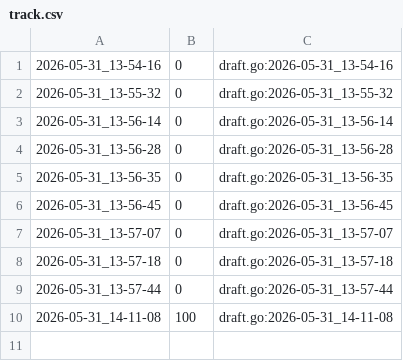
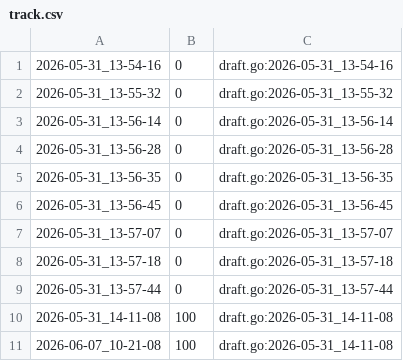
Before and after one commit to qxcode-course/ed-seg-bloco-a-verissimo69, a CSV file: .tko/track/ed@distancia/track.csv, drawn as a sheet; the diff names each change by its address in the sheet, - before the commit and + after, or states it on an @@ line.

```diff
--- a/.tko/track/ed@distancia/track.csv
+++ b/.tko/track/ed@distancia/track.csv
+row 11: 2026-06-07_10-21-08 | 100 | draft.go:2026-05-31_14-11-08
```
Also changed, not shown: 9 other files.
